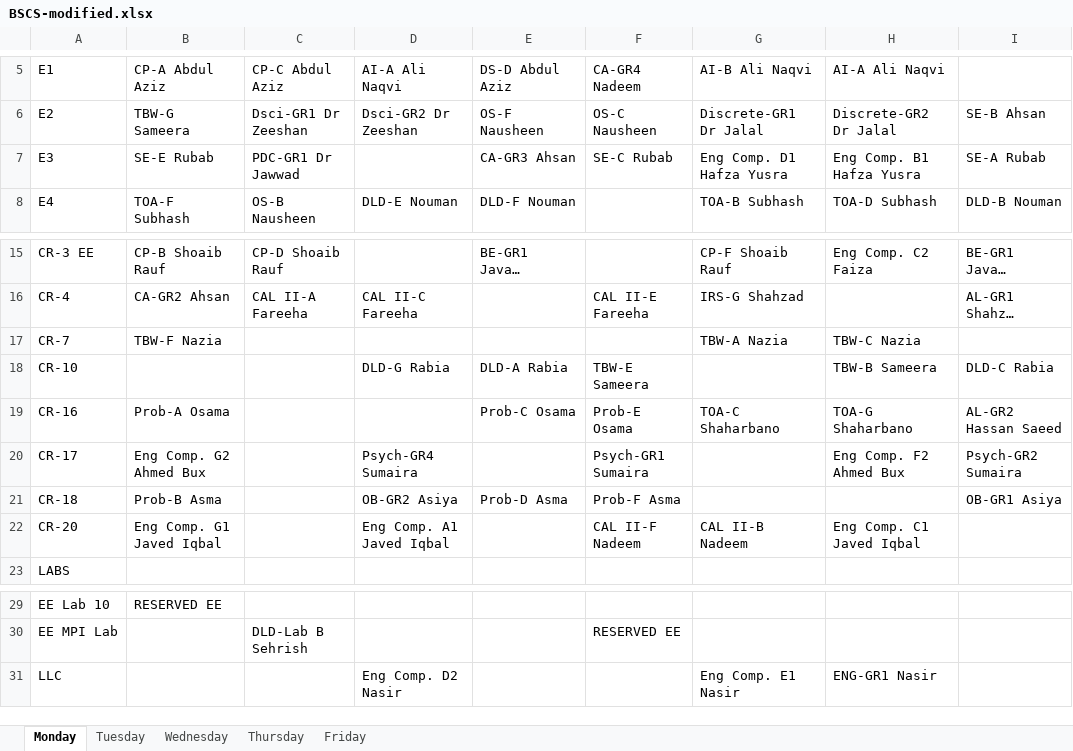
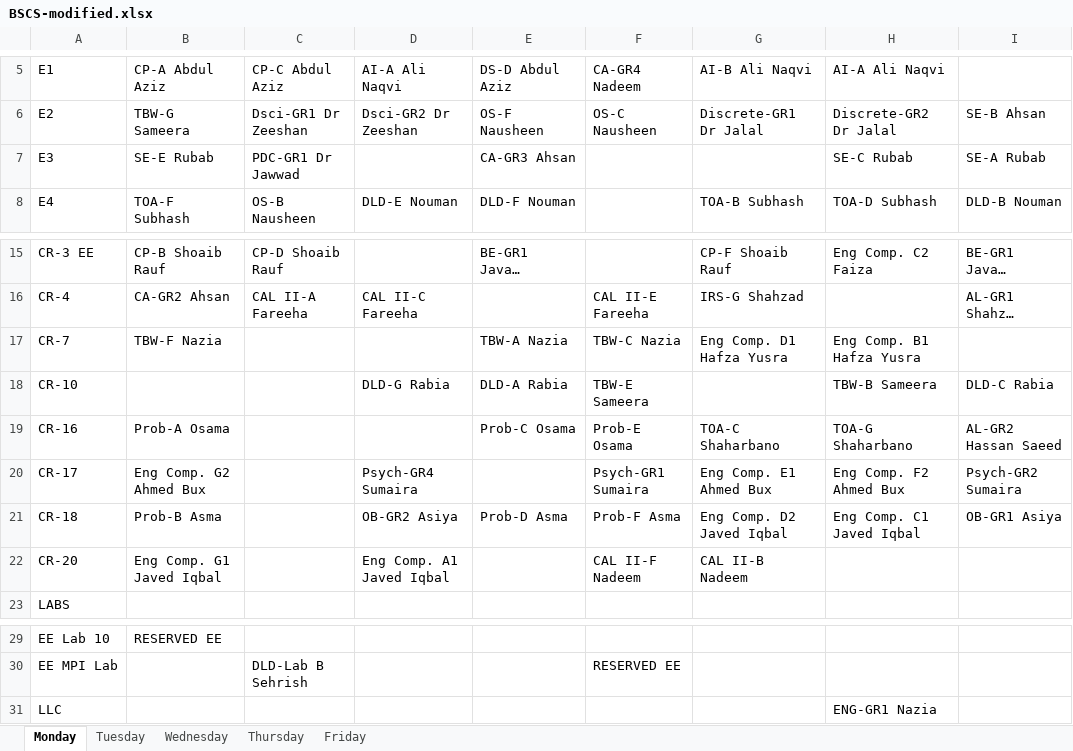
Before and after one commit to saadismail/timetable, an Excel workbook: include/BSCS-modified.xlsx, sheet Monday, drawn as a sheet; only a part is shown, gaps mark what is left out; long unchanged cells end in …; values as stored, in another font and other column widths than the file's, no borders; the diff names each change by its address in the sheet, - before the commit and + after, or states it on an @@ line.

```diff
--- a/include/BSCS-modified.xlsx (sheet Monday)
+++ b/include/BSCS-modified.xlsx (sheet Monday)
-F7: SE-C Rubab
+F7: (empty)
-G7: Eng Comp. D1 Hafza Yusra
+G7: (empty)
-H7: Eng Comp. B1 Hafza Yusra
+H7: SE-C Rubab
-E17: (empty)
+E17: TBW-A Nazia
-F17: (empty)
+F17: TBW-C Nazia
-G17: TBW-A Nazia
+G17: Eng Comp. D1 Hafza Yusra
-H17: TBW-C Nazia
+H17: Eng Comp. B1 Hafza Yusra
-G20: (empty)
+G20: Eng Comp. E1 Ahmed Bux
-G21: (empty)
+G21: Eng Comp. D2 Javed Iqbal
-H21: (empty)
+H21: Eng Comp. C1 Javed Iqbal
-H22: Eng Comp. C1 Javed Iqbal
+H22: (empty)
-D31: Eng Comp. D2 Nasir
+D31: (empty)
-G31: Eng Comp. E1 Nasir
+G31: (empty)
-H31: ENG-GR1 Nasir
+H31: ENG-GR1 Nazia
```
Also changed, not shown: sheet Friday, sheet Wednesday, sheet Tuesday, 2 other files.
